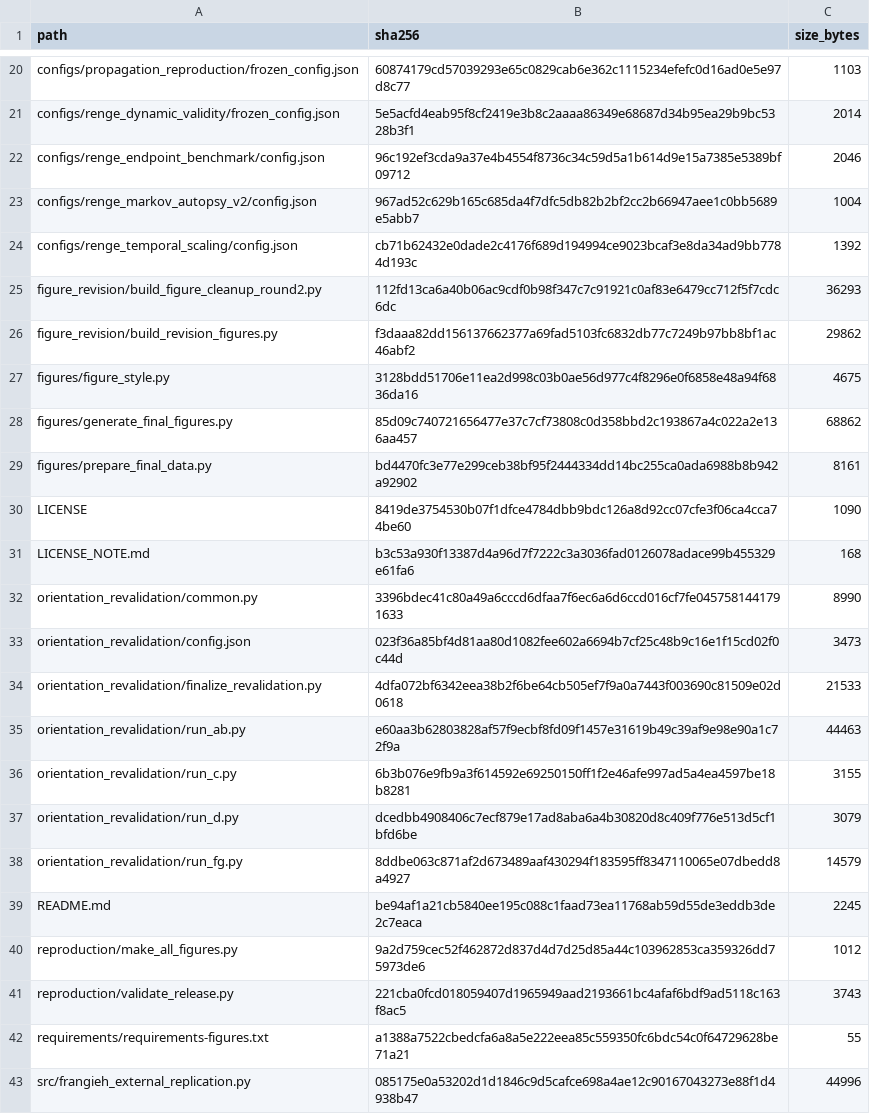
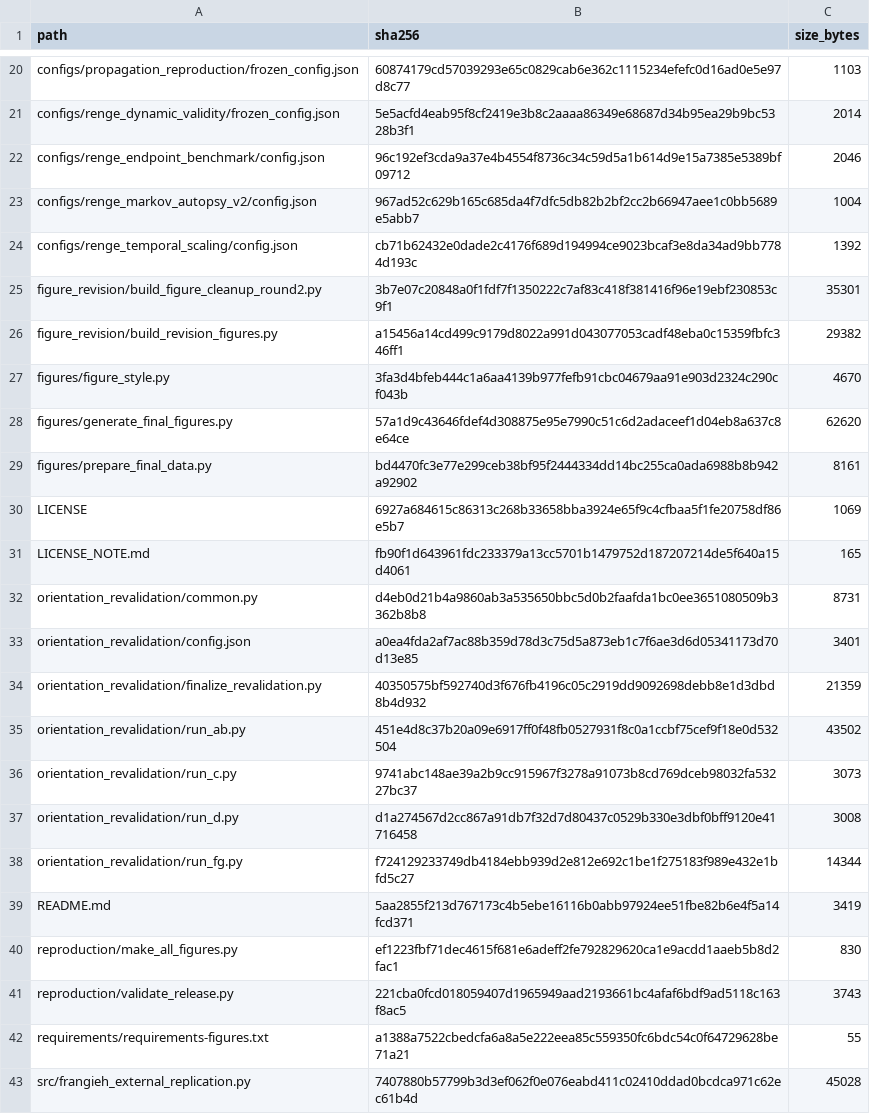
Before and after one commit to yongqih/virtual-cell-intervention-geometry, a CSV file: manifests/CODE_MANIFEST.csv, drawn as a sheet; only a part is shown, gaps mark what is left out; the diff covers the shown part only.

Commit message:
release: sync published code and data archive links
Synchronize the analysis package with the September 9 Zenodo code archive. Update documentation to cite code DOI 10.5281/zenodo.22692691 and source data DOI 10.5281/zenodo.22692573, clarify reproduction paths, and refresh the two documentation checksum entries.

```diff
--- a/manifests/CODE_MANIFEST.csv
+++ b/manifests/CODE_MANIFEST.csv
@@ -24,20 +24,20 @@ configs/renge_markov_autopsy_v2/config.json,967ad52c629b165c685da4f7dfc5db82b2bf
 configs/renge_temporal_scaling/config.json,cb71b62432e0dade2c4176f689d194994ce9023bcaf3e8da34ad9bb7784d193c,1392
-figure_revision/build_figure_cleanup_round2.py,112fd13ca6a40b06ac9cdf0b98f347c7c91921c0af83e6479cc712f5f7cdc6dc,36293
-figure_revision/build_revision_figures.py,f3daaa82dd156137662377a69fad5103fc6832db77c7249b97bb8bf1ac46abf2,29862
-figures/figure_style.py,3128bdd51706e11ea2d998c03b0ae56d977c4f8296e0f6858e48a94f6836da16,4675
-figures/generate_final_figures.py,85d09c740721656477e37c7cf73808c0d358bbd2c193867a4c022a2e136aa457,68862
+figure_revision/build_figure_cleanup_round2.py,3b7e07c20848a0f1fdf7f1350222c7af83c418f381416f96e19ebf230853c9f1,35301
+figure_revision/build_revision_figures.py,a15456a14cd499c9179d8022a991d043077053cadf48eba0c15359fbfc346ff1,29382
+figures/figure_style.py,3fa3d4bfeb444c1a6aa4139b977fefb91cbc04679aa91e903d2324c290cf043b,4670
+figures/generate_final_figures.py,57a1d9c43646fdef4d308875e95e7990c51c6d2adaceef1d04eb8a637c8e64ce,62620
 figures/prepare_final_data.py,bd4470fc3e77e299ceb38bf95f2444334dd14bc255ca0ada6988b8b942a92902,8161
-LICENSE,8419de3754530b07f1dfce4784dbb9bdc126a8d92cc07cfe3f06ca4cca74be60,1090
-LICENSE_NOTE.md,b3c53a930f13387d4a96d7f7222c3a3036fad0126078adace99b455329e61fa6,168
-orientation_revalidation/common.py,3396bdec41c80a49a6cccd6dfaa7f6ec6a6d6ccd016cf7fe0457581441791633,8990
-orientation_revalidation/config.json,023f36a85bf4d81aa80d1082fee602a6694b7cf25c48b9c16e1f15cd02f0c44d,3473
-orientation_revalidation/finalize_revalidation.py,4dfa072bf6342eea38b2f6be64cb505ef7f9a0a7443f003690c81509e02d0618,21533
-orientation_revalidation/run_ab.py,e60aa3b62803828af57f9ecbf8fd09f1457e31619b49c39af9e98e90a1c72f9a,44463
-orientation_revalidation/run_c.py,6b3b076e9fb9a3f614592e69250150ff1f2e46afe997ad5a4ea4597be18b8281,3155
-orientation_revalidation/run_d.py,dcedbb4908406c7ecf879e17ad8aba6a4b30820d8c409f776e513d5cf1bfd6be,3079
-orientation_revalidation/run_fg.py,8ddbe063c871af2d673489aaf430294f183595ff8347110065e07dbedd8a4927,14579
-README.md,be94af1a21cb5840ee195c088c1faad73ea11768ab59d55de3eddb3de2c7eaca,2245
-reproduction/make_all_figures.py,9a2d759cec52f462872d837d4d7d25d85a44c103962853ca359326dd75973de6,1012
+LICENSE,6927a684615c86313c268b33658bba3924e65f9c4cfbaa5f1fe20758df86e5b7,1069
+LICENSE_NOTE.md,fb90f1d643961fdc233379a13cc5701b1479752d187207214de5f640a15d4061,165
+orientation_revalidation/common.py,d4eb0d21b4a9860ab3a535650bbc5d0b2faafda1bc0ee3651080509b3362b8b8,8731
+orientation_revalidation/config.json,a0ea4fda2af7ac88b359d78d3c75d5a873eb1c7f6ae3d6d05341173d70d13e85,3401
+orientation_revalidation/finalize_revalidation.py,40350575bf592740d3f676fb4196c05c2919dd9092698debb8e1d3dbd8b4d932,21359
+orientation_revalidation/run_ab.py,451e4d8c37b20a09e6917ff0f48fb0527931f8c0a1ccbf75cef9f18e0d532504,43502
+orientation_revalidation/run_c.py,9741abc148ae39a2b9cc915967f3278a91073b8cd769dceb98032fa53227bc37,3073
+orientation_revalidation/run_d.py,d1a274567d2cc867a91db7f32d7d80437c0529b330e3dbf0bff9120e41716458,3008
+orientation_revalidation/run_fg.py,f724129233749db4184ebb939d2e812e692c1be1f275183f989e432e1bfd5c27,14344
+README.md,5aa2855f213d767173c4b5ebe16116b0abb97924ee51fbe82b6e4f5a14fcd371,3419
+reproduction/make_all_figures.py,ef1223fbf71dec4615f681e6adeff2fe792829620ca1e9acdd1aaeb5b8d2fac1,830
 reproduction/validate_release.py,221cba0fcd018059407d1965949aad2193661bc4afaf6bdf9ad5118c163f8ac5,3743
 requirements/requirements-figures.txt,a1388a7522cbedcfa6a8a5e222eea85c559350fc6bdc54c0f64729628be71a21,55
-src/frangieh_external_replication.py,085175e0a53202d1d1846c9d5cafce698a4ae12c90167043273e88f1d4938b47,44996
+src/frangieh_external_replication.py,7407880b57799b3d3ef062f0e076eabd411c02410ddad0bcdca971c62ec61b4d,45028
```
Also changed, not shown: 48 edited cells elsewhere in this file, 35 other files.
